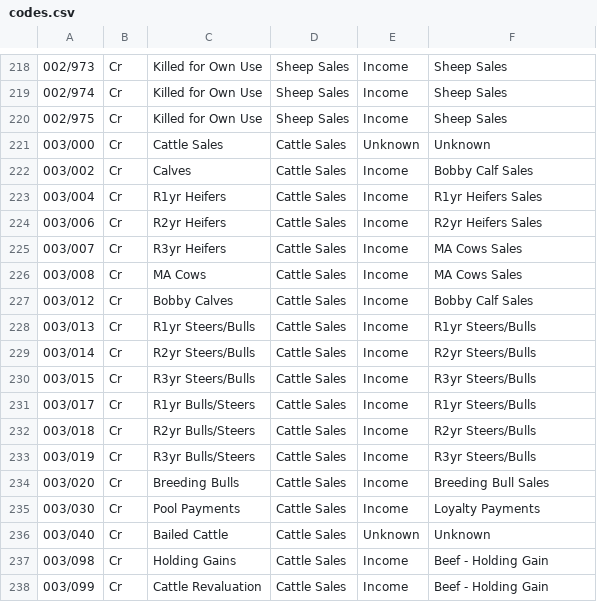
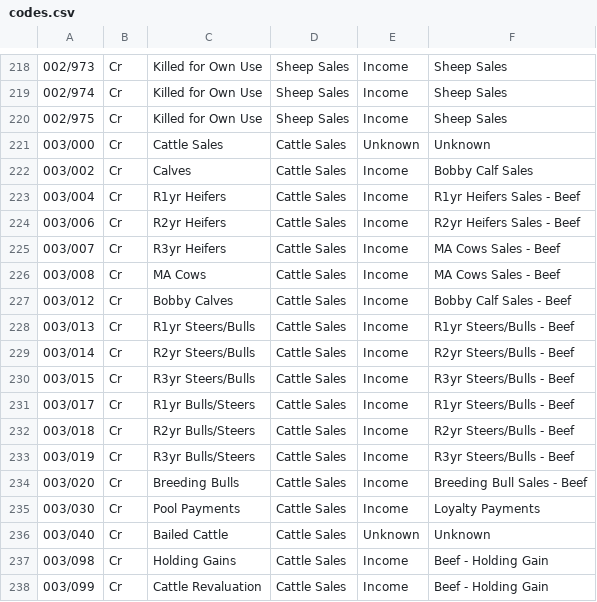
Before and after one commit to rgootjes/benchmark_demo, a CSV file: assets/data/codes.csv, drawn as a sheet; only a part is shown, gaps mark what is left out.

```diff
--- a/assets/data/codes.csv
+++ b/assets/data/codes.csv
@@ -222,14 +222,14 @@
 003/002,Cr,Calves,Cattle Sales,Income,Bobby Calf Sales,,,,,,,,,,
-003/004,Cr,R1yr Heifers,Cattle Sales,Income,R1yr Heifers Sales,,,,,,,,,,
-003/006,Cr,R2yr Heifers,Cattle Sales,Income,R2yr Heifers Sales,,,,,,,,,,
-003/007,Cr,R3yr Heifers,Cattle Sales,Income,MA Cows Sales,,,,,,,,,,
-003/008,Cr,MA Cows,Cattle Sales,Income,MA Cows Sales,,,,,,,,,,
-003/012,Cr,Bobby Calves,Cattle Sales,Income,Bobby Calf Sales,,,,,,,,,,
-003/013,Cr,R1yr Steers/Bulls,Cattle Sales,Income,R1yr Steers/Bulls,,,,,,,,,,
-003/014,Cr,R2yr Steers/Bulls,Cattle Sales,Income,R2yr Steers/Bulls,,,,,,,,,,
-003/015,Cr,R3yr Steers/Bulls,Cattle Sales,Income,R3yr Steers/Bulls,,,,,,,,,,
-003/017,Cr,R1yr Bulls/Steers,Cattle Sales,Income,R1yr Steers/Bulls,,,,,,,,,,
-003/018,Cr,R2yr Bulls/Steers,Cattle Sales,Income,R2yr Steers/Bulls,,,,,,,,,,
-003/019,Cr,R3yr Bulls/Steers,Cattle Sales,Income,R3yr Steers/Bulls,,,,,,,,,,
-003/020,Cr,Breeding Bulls,Cattle Sales,Income,Breeding Bull Sales,,,,,,,,,,
+003/004,Cr,R1yr Heifers,Cattle Sales,Income,R1yr Heifers Sales - Beef,,,,,,,,,,
+003/006,Cr,R2yr Heifers,Cattle Sales,Income,R2yr Heifers Sales - Beef,,,,,,,,,,
+003/007,Cr,R3yr Heifers,Cattle Sales,Income,MA Cows Sales - Beef,,,,,,,,,,
+003/008,Cr,MA Cows,Cattle Sales,Income,MA Cows Sales - Beef,,,,,,,,,,
+003/012,Cr,Bobby Calves,Cattle Sales,Income,Bobby Calf Sales - Beef,,,,,,,,,,
+003/013,Cr,R1yr Steers/Bulls,Cattle Sales,Income,R1yr Steers/Bulls - Beef,,,,,,,,,,
+003/014,Cr,R2yr Steers/Bulls,Cattle Sales,Income,R2yr Steers/Bulls - Beef,,,,,,,,,,
+003/015,Cr,R3yr Steers/Bulls,Cattle Sales,Income,R3yr Steers/Bulls - Beef,,,,,,,,,,
+003/017,Cr,R1yr Bulls/Steers,Cattle Sales,Income,R1yr Steers/Bulls - Beef,,,,,,,,,,
+003/018,Cr,R2yr Bulls/Steers,Cattle Sales,Income,R2yr Steers/Bulls - Beef,,,,,,,,,,
+003/019,Cr,R3yr Bulls/Steers,Cattle Sales,Income,R3yr Steers/Bulls - Beef,,,,,,,,,,
+003/020,Cr,Breeding Bulls,Cattle Sales,Income,Breeding Bull Sales - Beef,,,,,,,,,,
 003/030,Cr,Pool Payments,Cattle Sales,Income,Loyalty Payments,,,,,,,,,,
```
Also changed, not shown: 8 other files.
